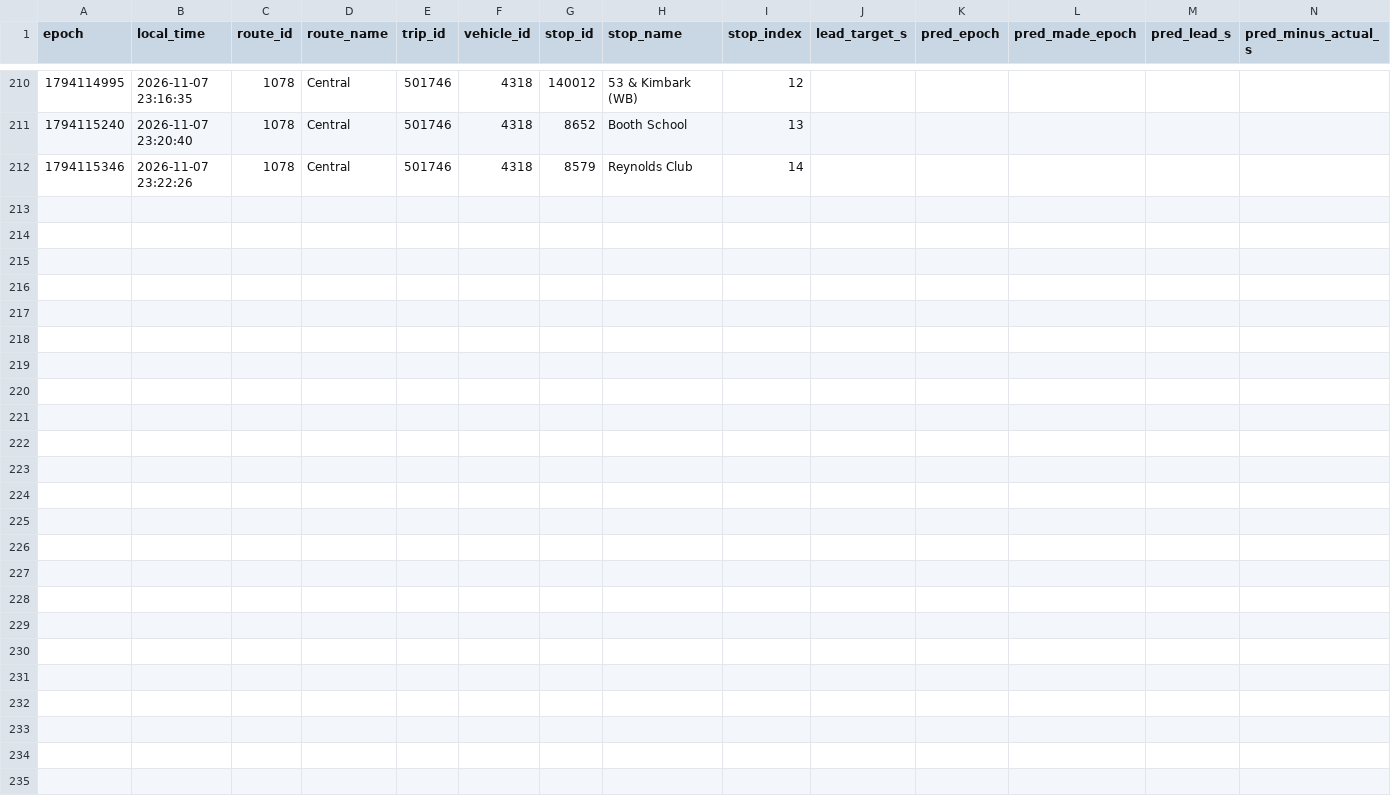
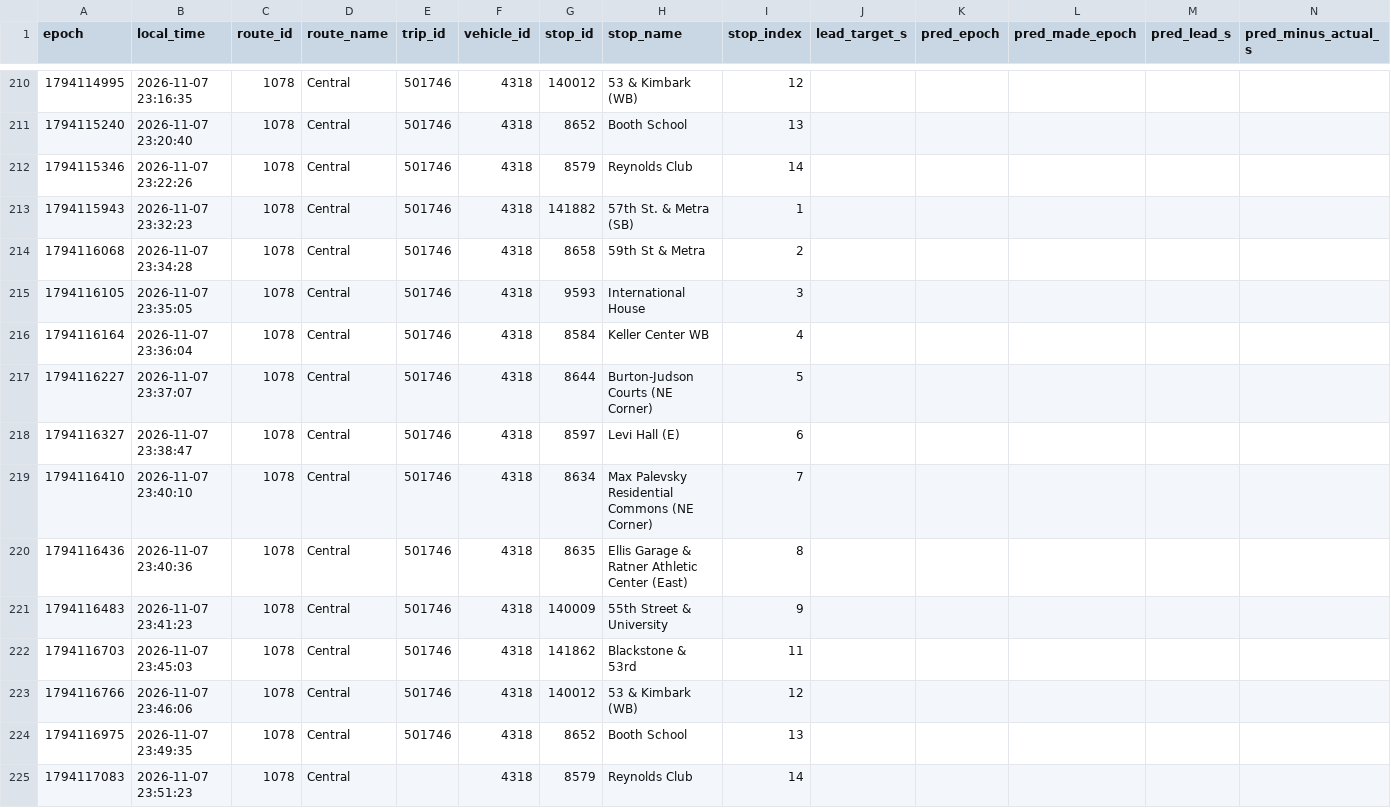
Before and after one commit to blobberus/straight-bussing-data, a CSV file: data/arrivals/2026-11-07/central.csv, drawn as a sheet; only a part is shown, gaps mark what is left out; rows hold the shown columns only; the diff names each change by its address in the sheet, - before the commit and + after, or states it on an @@ line.

```diff
--- a/data/arrivals/2026-11-07/central.csv
+++ b/data/arrivals/2026-11-07/central.csv
+row 213: 1794115943 | 2026-11-07 23:32:23 | 1078 | Central | 501746 | 4318 | 141882 | 57th St. & Metra (SB) | 1
+row 214: 1794116068 | 2026-11-07 23:34:28 | 1078 | Central | 501746 | 4318 | 8658 | 59th St & Metra | 2
+row 215: 1794116105 | 2026-11-07 23:35:05 | 1078 | Central | 501746 | 4318 | 9593 | International House | 3
+row 216: 1794116164 | 2026-11-07 23:36:04 | 1078 | Central | 501746 | 4318 | 8584 | Keller Center WB | 4
+row 217: 1794116227 | 2026-11-07 23:37:07 | 1078 | Central | 501746 | 4318 | 8644 | Burton-Judson Courts (NE Corner) | 5
+row 218: 1794116327 | 2026-11-07 23:38:47 | 1078 | Central | 501746 | 4318 | 8597 | Levi Hall (E) | 6
+row 219: 1794116410 | 2026-11-07 23:40:10 | 1078 | Central | 501746 | 4318 | 8634 | Max Palevsky Residential Commons (NE Corner) | 7
+row 220: 1794116436 | 2026-11-07 23:40:36 | 1078 | Central | 501746 | 4318 | 8635 | Ellis Garage & Ratner Athletic Center (East) | 8
+row 221: 1794116483 | 2026-11-07 23:41:23 | 1078 | Central | 501746 | 4318 | 140009 | 55th Street & University | 9
+row 222: 1794116703 | 2026-11-07 23:45:03 | 1078 | Central | 501746 | 4318 | 141862 | Blackstone & 53rd | 11
+row 223: 1794116766 | 2026-11-07 23:46:06 | 1078 | Central | 501746 | 4318 | 140012 | 53 & Kimbark (WB) | 12
+row 224: 1794116975 | 2026-11-07 23:49:35 | 1078 | Central | 501746 | 4318 | 8652 | Booth School | 13
+row 225: 1794117083 | 2026-11-07 23:51:23 | 1078 | Central |  | 4318 | 8579 | Reynolds Club | 14
```
Also changed, not shown: data/arrivals/2026-11-07/east.csv, data/arrivals/2026-11-07/north.csv, 5 other files.
